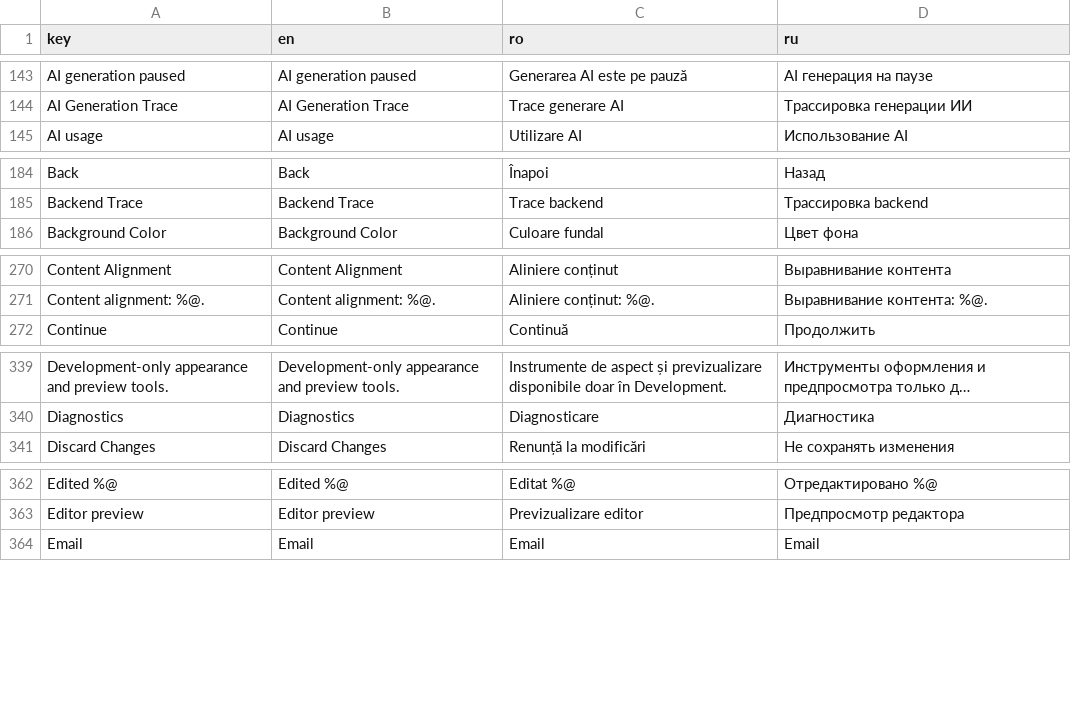
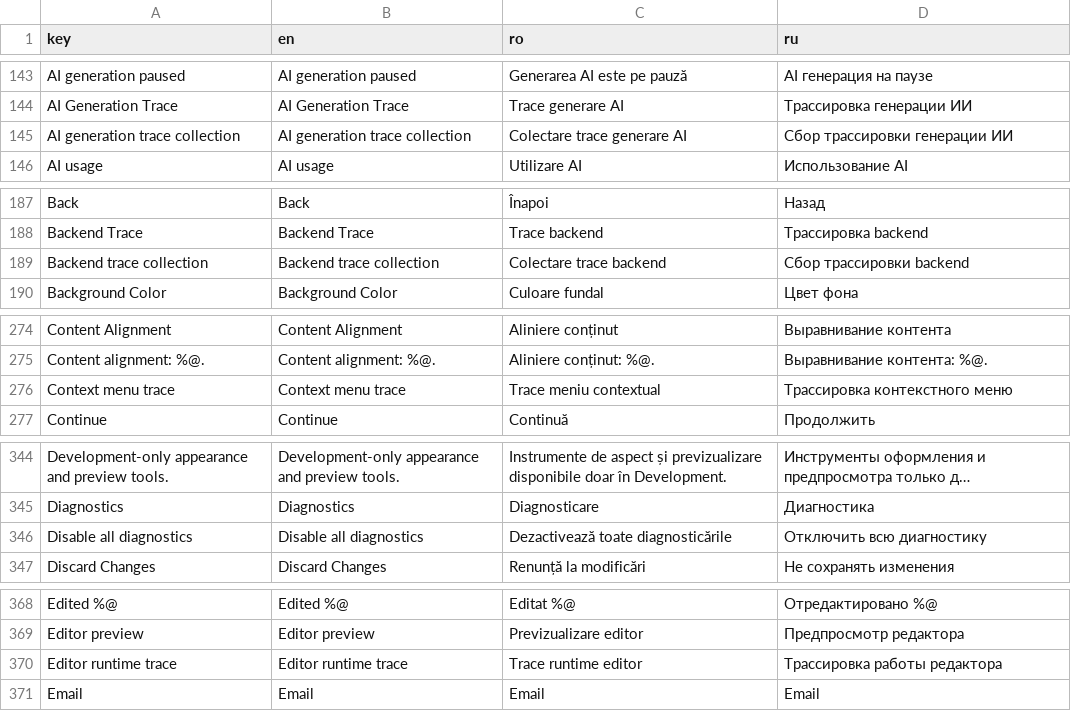
Before and after one commit to ionis789/QuizFlash, a TSV file: Docs/UI-Dictionary/localization_matrix.tsv, drawn as a sheet; only a part is shown, gaps mark what is left out; long unchanged cells end in …; the diff covers the shown part only; the diff names each change by its address in the sheet, - before the commit and + after, or states it on an @@ line.

Commit message:
Separate developer diagnostics from release

```diff
--- a/Docs/UI-Dictionary/localization_matrix.tsv
+++ b/Docs/UI-Dictionary/localization_matrix.tsv
+row 145: AI generation trace collection | AI generation trace collection | Colectare trace generare AI | Сбор трассировки генерации ИИ
+row 189: Backend trace collection | Backend trace collection | Colectare trace backend | Сбор трассировки backend
+row 276: Context menu trace | Context menu trace | Trace meniu contextual | Трассировка контекстного меню
+row 346: Disable all diagnostics | Disable all diagnostics | Dezactivează toate diagnosticările | Отключить всю диагностику
+row 370: Editor runtime trace | Editor runtime trace | Trace runtime editor | Трассировка работы редактора
```
Also changed, not shown: 20 added rows and 8 moved rows elsewhere in this file, 49 other files.
